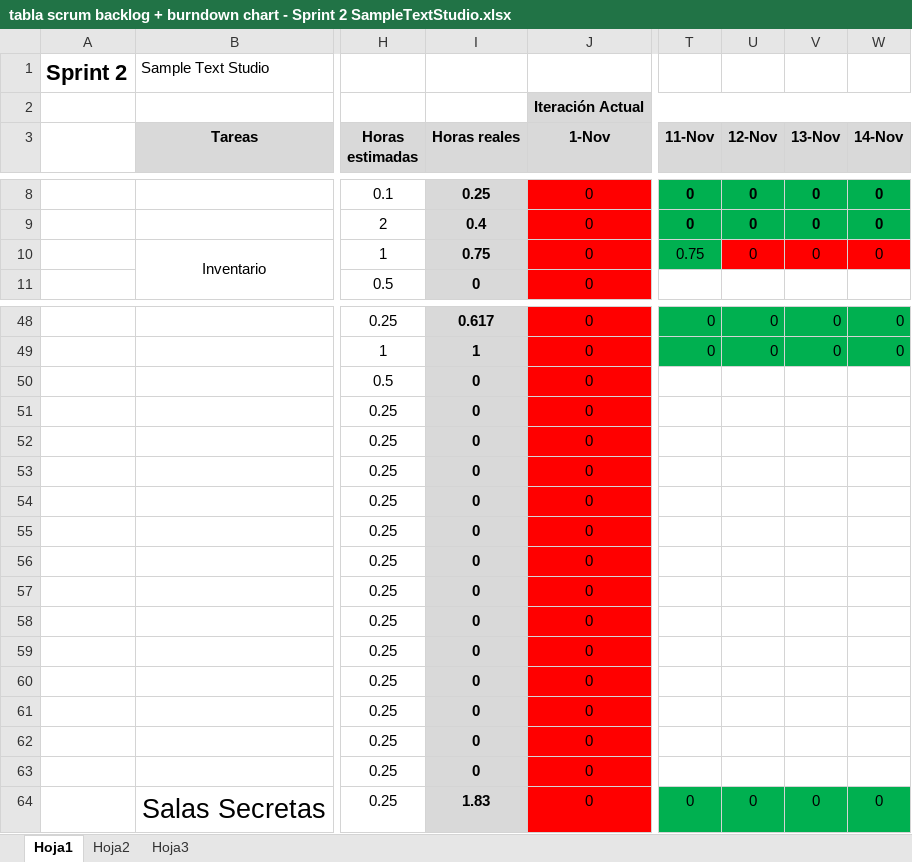
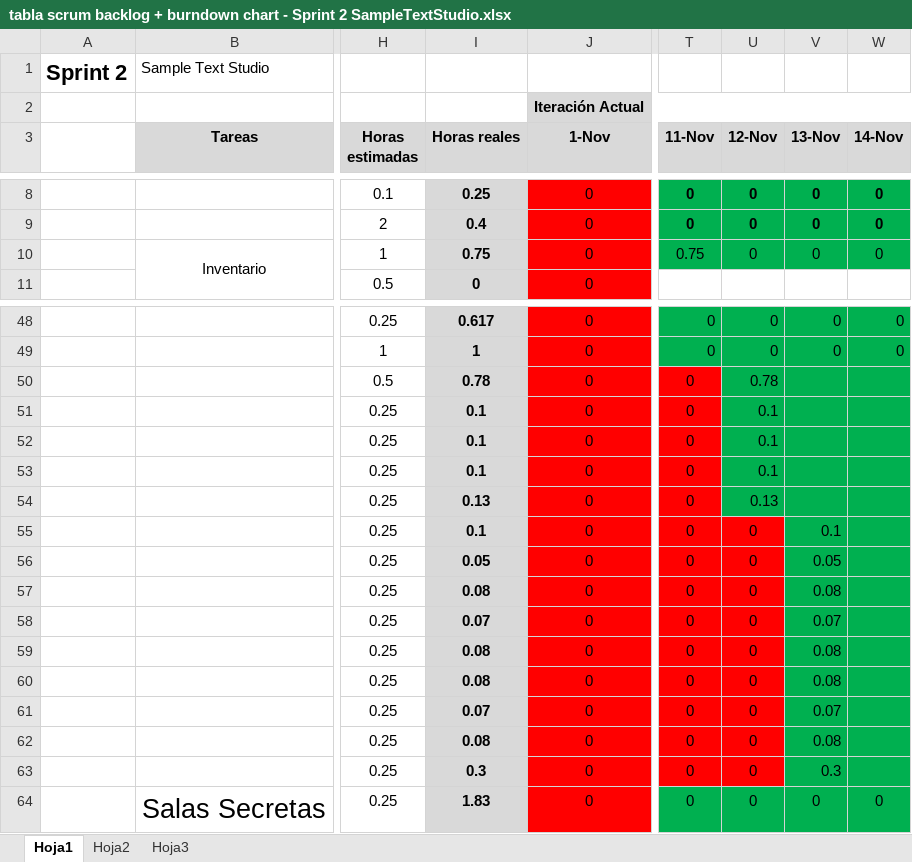
Before and after one commit to devildrake/MAP_LegendOfRadev, an Excel workbook: tabla scrum backlog + burndown chart - Sprint 2 SampleTextStudio.xlsx, sheet Hoja1, drawn as a sheet; only a part is shown, gaps mark what is left out; values as stored, in another font and other column widths than the file's, no borders; charts and pictures not drawn; the diff covers the shown part only; the diff names each change by its address in the sheet, - before the commit and + after, or states it on an @@ line.

Commit message:
Actualizado excel

```diff
--- a/tabla scrum backlog + burndown chart - Sprint 2 SampleTextStudio.xlsx (sheet Hoja1)
+++ b/tabla scrum backlog + burndown chart - Sprint 2 SampleTextStudio.xlsx (sheet Hoja1)
-U10:W10 fill: #FF0000
+U10:W10 fill: #00B050
-I50 (Horas reales): 0
+I50 (Horas reales): 0.78
-T50:T63 (11-Nov): (empty)
+T50:T63 (11-Nov): 0
-T50:T54 fill: none
+T50:T54 fill: #FF0000
-U50 (12-Nov): (empty)
+U50 (12-Nov): 0.78
-U50:W54 fill: none
+U50:W54 fill: #00B050
-I51:I53 (Horas reales): 0
+I51:I53 (Horas reales): 0.1
-U51:U53 (12-Nov): (empty)
+U51:U53 (12-Nov): 0.1
-I54 (Horas reales): 0
+I54 (Horas reales): 0.13
-U54 (12-Nov): (empty)
+U54 (12-Nov): 0.13
-I55 (Horas reales): 0
+I55 (Horas reales): 0.1
-T55:U63 fill: none
+T55:U63 fill: #FF0000
-U55:U63 (12-Nov): (empty)
+U55:U63 (12-Nov): 0
-V55 (13-Nov): (empty)
+V55 (13-Nov): 0.1
-V55:W63 fill: none
+V55:W63 fill: #00B050
-I56 (Horas reales): 0
+I56 (Horas reales): 0.05
-V56 (13-Nov): (empty)
+V56 (13-Nov): 0.05
-I57 (Horas reales): 0
+I57 (Horas reales): 0.08
-V57 (13-Nov): (empty)
+V57 (13-Nov): 0.08
-I58 (Horas reales): 0
+I58 (Horas reales): 0.07
-V58 (13-Nov): (empty)
+V58 (13-Nov): 0.07
-I59:I60 (Horas reales): 0
+I59:I60 (Horas reales): 0.08
-V59:V60 (13-Nov): (empty)
+V59:V60 (13-Nov): 0.08
-I61 (Horas reales): 0
+I61 (Horas reales): 0.07
-V61 (13-Nov): (empty)
+V61 (13-Nov): 0.07
-I62 (Horas reales): 0
+I62 (Horas reales): 0.08
-V62 (13-Nov): (empty)
+V62 (13-Nov): 0.08
-I63 (Horas reales): 0
+I63 (Horas reales): 0.3
-V63 (13-Nov): (empty)
+V63 (13-Nov): 0.3
```
Also changed, not shown: 9 edited cells and cell formats elsewhere in this sheet, charts or pictures.
